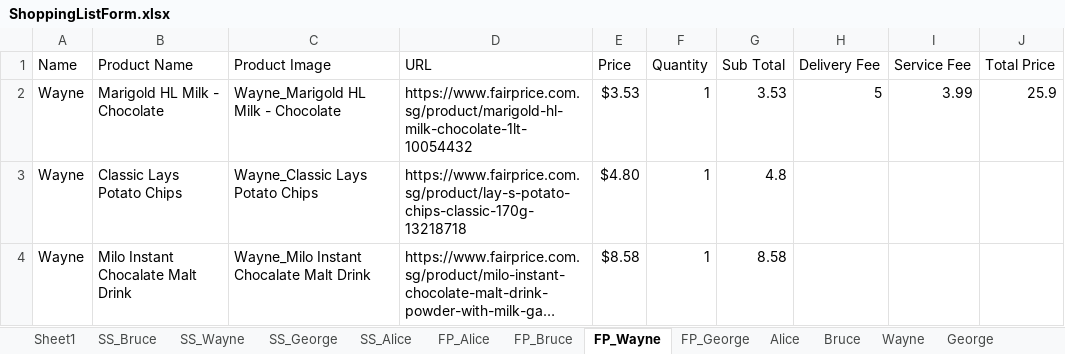
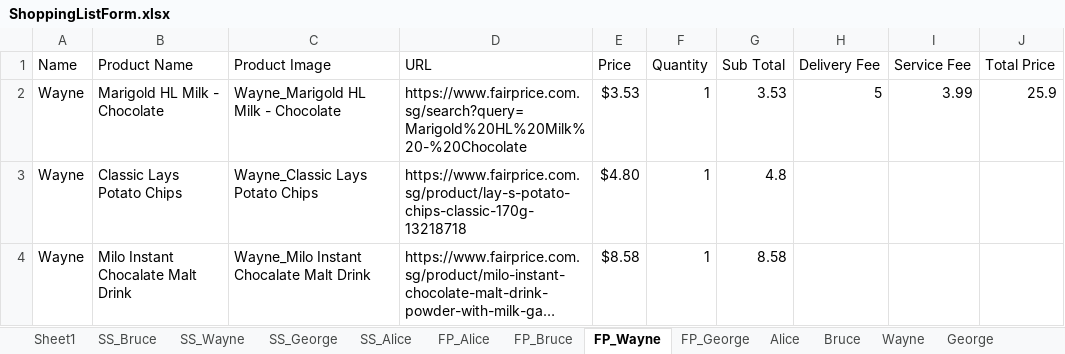
Before and after one commit to onedaydayy/AIPriceComparisonApp, an Excel workbook: Output/ShoppingListForm.xlsx, sheet FP_Wayne, drawn as a sheet; long unchanged cells end in …; values as stored, in another font and other column widths than the file's, no borders; the diff names each change by its address in the sheet, - before the commit and + after, or states it on an @@ line.

```diff
--- a/Output/ShoppingListForm.xlsx (sheet FP_Wayne)
+++ b/Output/ShoppingListForm.xlsx (sheet FP_Wayne)
-D2 (URL): https://www.fairprice.com.sg/product/marigold-hl-milk-chocolate-1lt-10054432
+D2 (URL): https://www.fairprice.com.sg/search?query=Marigold%20HL%20Milk%20-%20Chocolate
```
Also changed, not shown: sheet Alice, sheet Sheet1, sheet FP_Bruce, sheet FP_Alice, sheet FP_George, sheet George, Product.xlsx, ShoppingListForm.xlsx, 34 other files.
